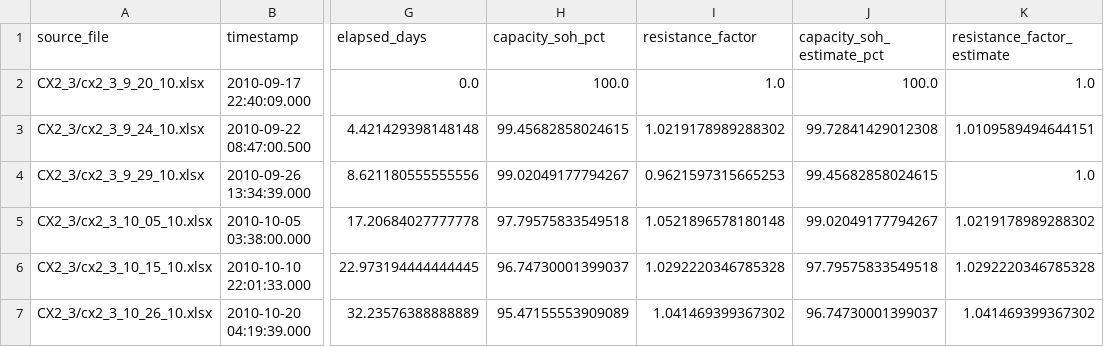
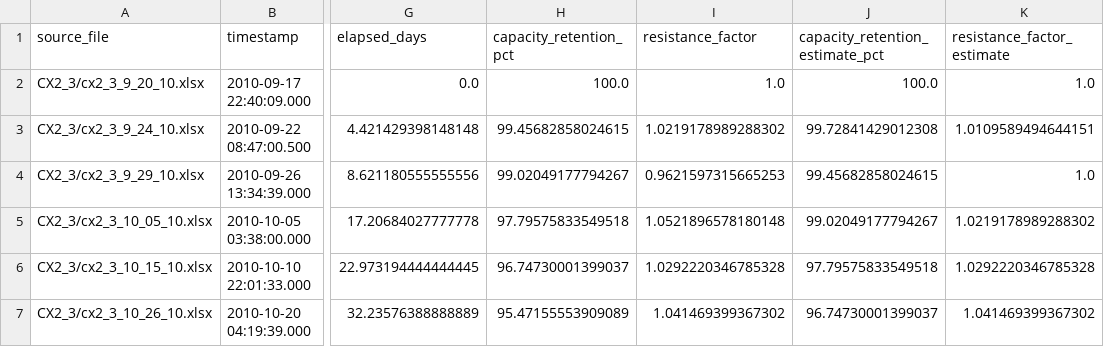
Before and after one commit to Jerry-124/battery-soc-soh-aging-estimation, a CSV file: data/processed/cx2_pulse_aging.csv, drawn as a sheet; only a part is shown, gaps mark what is left out; the diff names each change by its address in the sheet, - before the commit and + after, or states it on an @@ line.

Commit message:
fix: close SOC/SOH consistency gaps for v1.1.2 (#9)
Fix report-generator reproducibility, CX2 capacity-retention naming, first-within-threshold metric semantics, finite-value validation, synthetic API clarity, and CX2 output isolation. Bump the stable package version to v1.1.2 without changing benchmark values or historical releases.

```diff
--- a/data/processed/cx2_pulse_aging.csv
+++ b/data/processed/cx2_pulse_aging.csv
-H1: capacity_soh_pct
+H1: capacity_retention_pct
-J1: capacity_soh_estimate_pct
+J1: capacity_retention_estimate_pct
```
Also changed, not shown: 27 other files.
